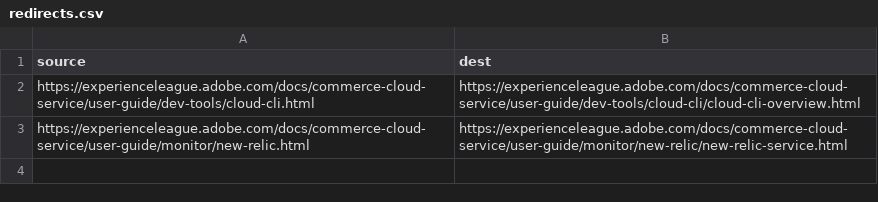
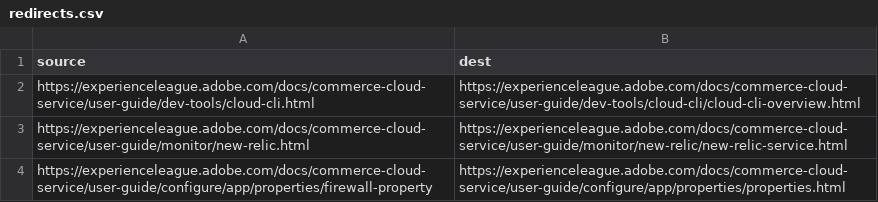
Before and after one commit to AdobeDocs/commerce-on-cloud.it-IT, a CSV file: redirects.csv, drawn as a sheet; the diff names each change by its address in the sheet, - before the commit and + after, or states it on an @@ line.

Commit message:
Sync non-localized files for core commit c9a148c Changes for core/source commit https://github.com/Adobe-Enterprise-Docs/commerce-on-cloud.en/commit/c9a148c05a89e81d3e60068c0e451b104c5bb69b

```diff
--- a/redirects.csv
+++ b/redirects.csv
+row 4: https://experienceleague.adobe.com/docs/commerce-cloud-service/user-guide/configure/app/properties/firewall-property | https://experienceleague.adobe.com/docs/commerce-cloud-service/user-guide/configure/app/properties/properties.html
```
